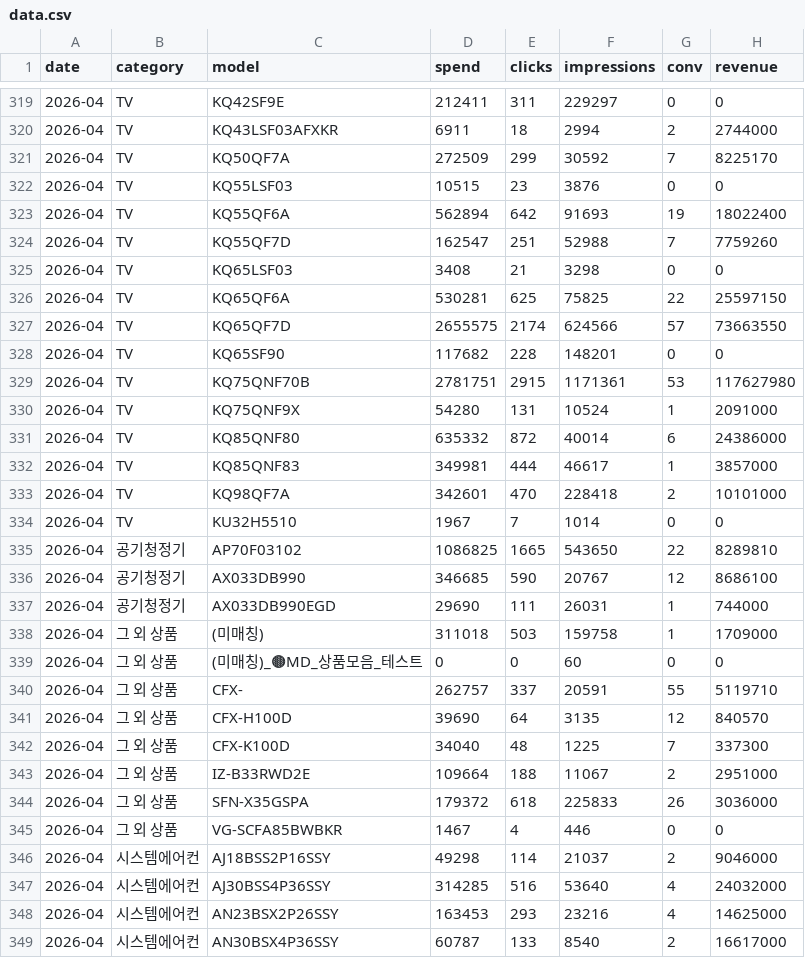
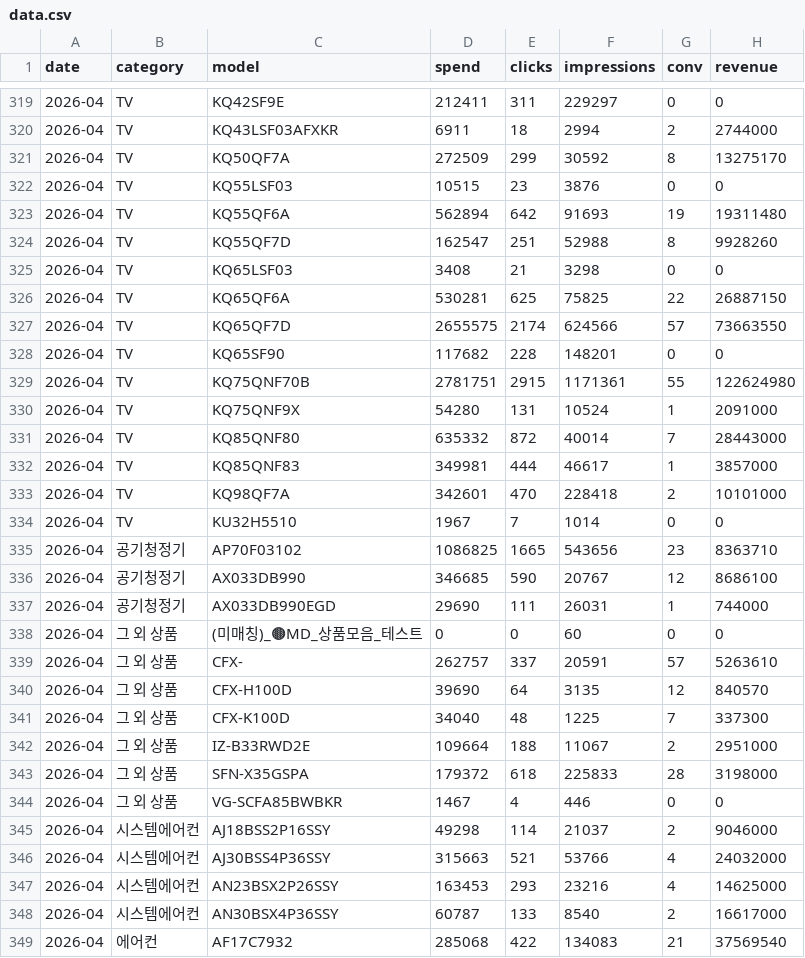
Before and after one commit to khg8388mp-crypto/ad_dashboard, a CSV file: output/data.csv, drawn as a sheet; only a part is shown, gaps mark what is left out; the shorter side is filled out with more unchanged rows; the diff covers the shown part only.

Commit message:
data update 2026-04-14  9:47:32.96

```diff
--- a/output/data.csv
+++ b/output/data.csv
@@ -320,13 +320,13 @@
 2026-04,TV,KQ43LSF03AFXKR,6911,18,2994,2,2744000
-2026-04,TV,KQ50QF7A,272509,299,30592,7,8225170
+2026-04,TV,KQ50QF7A,272509,299,30592,8,13275170
 2026-04,TV,KQ55LSF03,10515,23,3876,0,0
-2026-04,TV,KQ55QF6A,562894,642,91693,19,18022400
-2026-04,TV,KQ55QF7D,162547,251,52988,7,7759260
+2026-04,TV,KQ55QF6A,562894,642,91693,19,19311480
+2026-04,TV,KQ55QF7D,162547,251,52988,8,9928260
 2026-04,TV,KQ65LSF03,3408,21,3298,0,0
-2026-04,TV,KQ65QF6A,530281,625,75825,22,25597150
+2026-04,TV,KQ65QF6A,530281,625,75825,22,26887150
 2026-04,TV,KQ65QF7D,2655575,2174,624566,57,73663550
 2026-04,TV,KQ65SF90,117682,228,148201,0,0
-2026-04,TV,KQ75QNF70B,2781751,2915,1171361,53,117627980
+2026-04,TV,KQ75QNF70B,2781751,2915,1171361,55,122624980
 2026-04,TV,KQ75QNF9X,54280,131,10524,1,2091000
-2026-04,TV,KQ85QNF80,635332,872,40014,6,24386000
+2026-04,TV,KQ85QNF80,635332,872,40014,7,28443000
 2026-04,TV,KQ85QNF83,349981,444,46617,1,3857000
@@ -334,8 +334,7 @@
 2026-04,TV,KU32H5510,1967,7,1014,0,0
-2026-04,공기청정기,AP70F03102,1086825,1665,543650,22,8289810
+2026-04,공기청정기,AP70F03102,1086825,1665,543656,23,8363710
 2026-04,공기청정기,AX033DB990,346685,590,20767,12,8686100
 2026-04,공기청정기,AX033DB990EGD,29690,111,26031,1,744000
-2026-04,그 외 상품,(미매칭),311018,503,159758,1,1709000
 2026-04,그 외 상품,(미매칭)_🟤MD_상품모음_테스트,0,0,60,0,0
-2026-04,그 외 상품,CFX-,262757,337,20591,55,5119710
+2026-04,그 외 상품,CFX-,262757,337,20591,57,5263610
 2026-04,그 외 상품,CFX-H100D,39690,64,3135,12,840570
@@ -343,6 +342,6 @@
 2026-04,그 외 상품,IZ-B33RWD2E,109664,188,11067,2,2951000
-2026-04,그 외 상품,SFN-X35GSPA,179372,618,225833,26,3036000
+2026-04,그 외 상품,SFN-X35GSPA,179372,618,225833,28,3198000
 2026-04,그 외 상품,VG-SCFA85BWBKR,1467,4,446,0,0
 2026-04,시스템에어컨,AJ18BSS2P16SSY,49298,114,21037,2,9046000
-2026-04,시스템에어컨,AJ30BSS4P36SSY,314285,516,53640,4,24032000
+2026-04,시스템에어컨,AJ30BSS4P36SSY,315663,521,53766,4,24032000
 2026-04,시스템에어컨,AN23BSX2P26SSY,163453,293,23216,4,14625000
```
Also changed, not shown: 1 added row and 20 edited cells elsewhere in this file, 1 other file.
